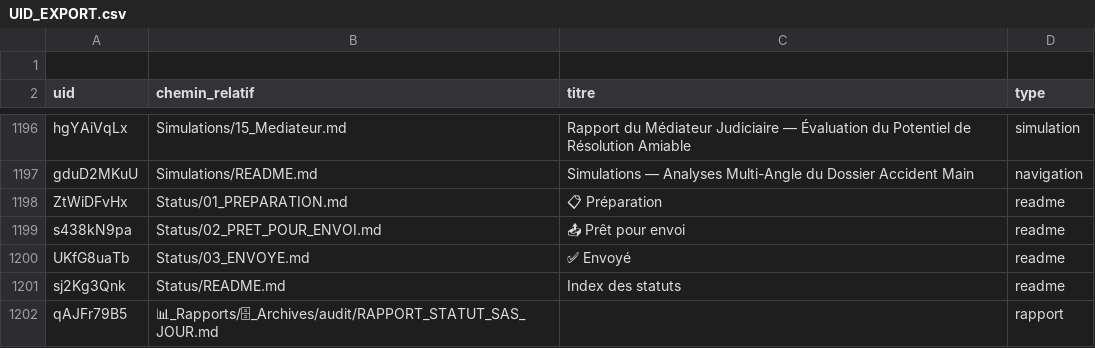
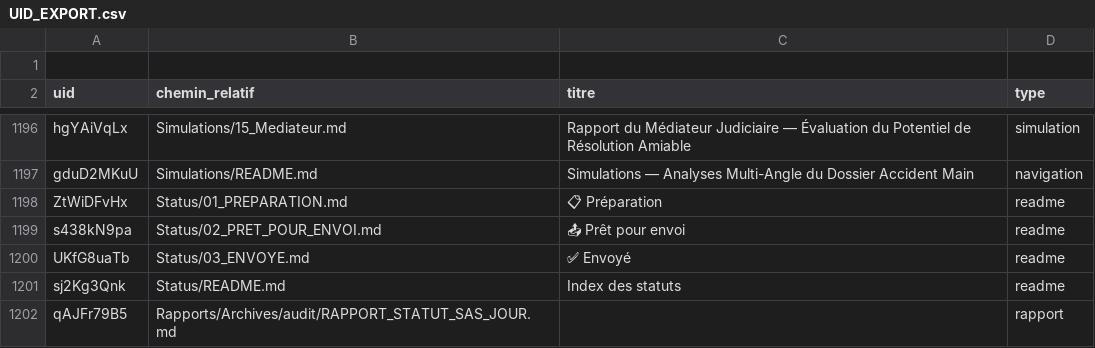
Before and after one commit to criloOcom/accident-main, a CSV file: Memory/UID_EXPORT.csv, drawn as a sheet; only a part is shown, gaps mark what is left out; the diff names each change by its address in the sheet, - before the commit and + after, or states it on an @@ line.

Commit message:
fix(structure): déplacement du rapport d'audit vers Rapports/Archives/audit/ et nettoyage du dossier 📊_Rapports

```diff
--- a/Memory/UID_EXPORT.csv
+++ b/Memory/UID_EXPORT.csv
-B1202 (chemin_relatif): 📊_Rapports/🗄_Archives/audit/RAPPORT_STATUT_SAS_JOUR.md
+B1202 (chemin_relatif): Rapports/Archives/audit/RAPPORT_STATUT_SAS_JOUR.md
```
Also changed, not shown: 3 other files.
